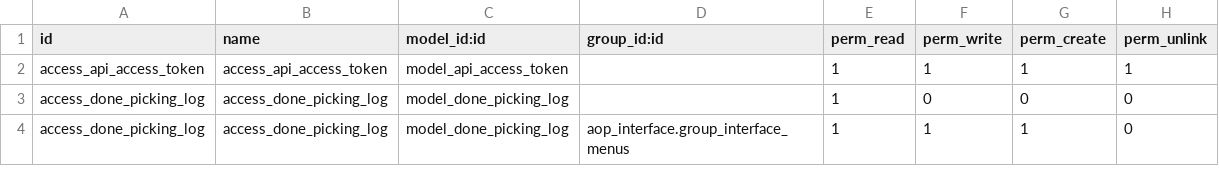
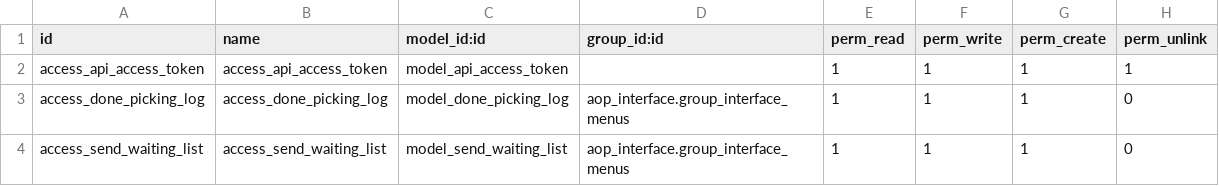
Before and after one commit to g6982/aop, a CSV file: aop_interface/security/ir.model.access.csv, drawn as a sheet.

```diff
--- a/aop_interface/security/ir.model.access.csv
+++ b/aop_interface/security/ir.model.access.csv
@@ -2,3 +2,3 @@ id,name,model_id:id,group_id:id,perm_read,perm_write,perm_create,perm_unlink
 access_api_access_token,access_api_access_token,model_api_access_token,,1,1,1,1
-access_done_picking_log,access_done_picking_log,model_done_picking_log,,1,0,0,0
 access_done_picking_log,access_done_picking_log,model_done_picking_log,aop_interface.group_interface_menus,1,1,1,0
+access_send_waiting_list,access_send_waiting_list,model_send_waiting_list,aop_interface.group_interface_menus,1,1,1,0
```
Also changed, not shown: 10 other files.
